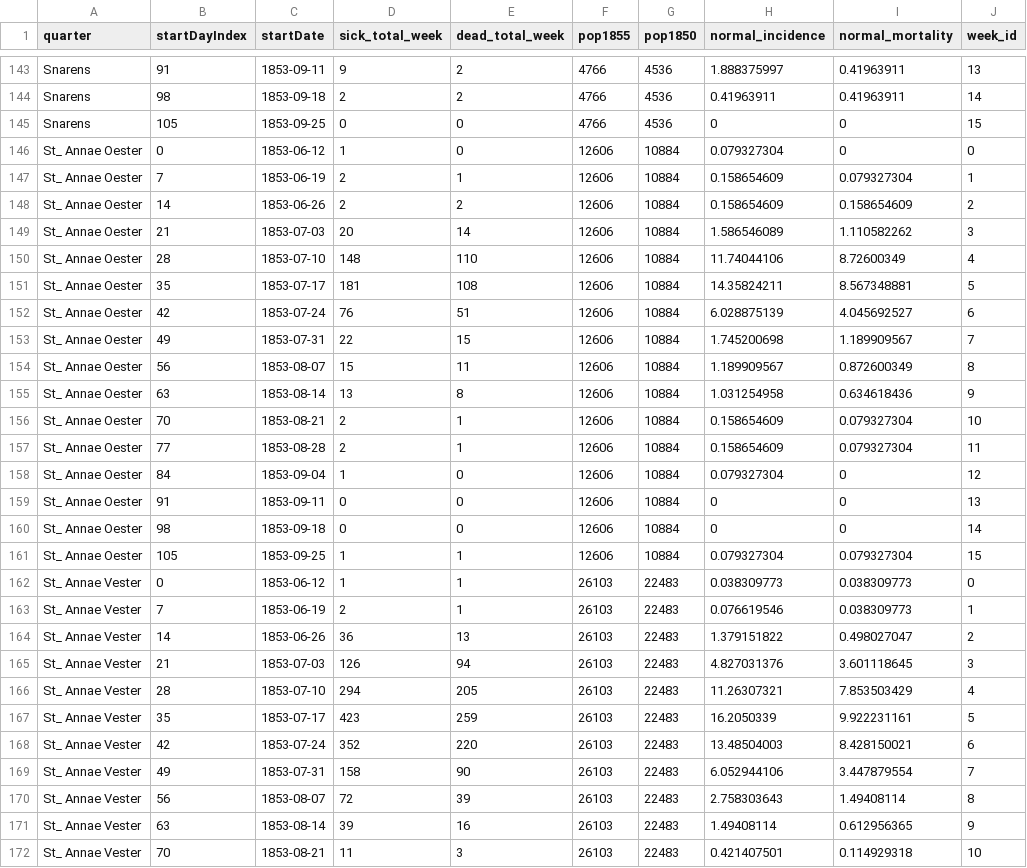
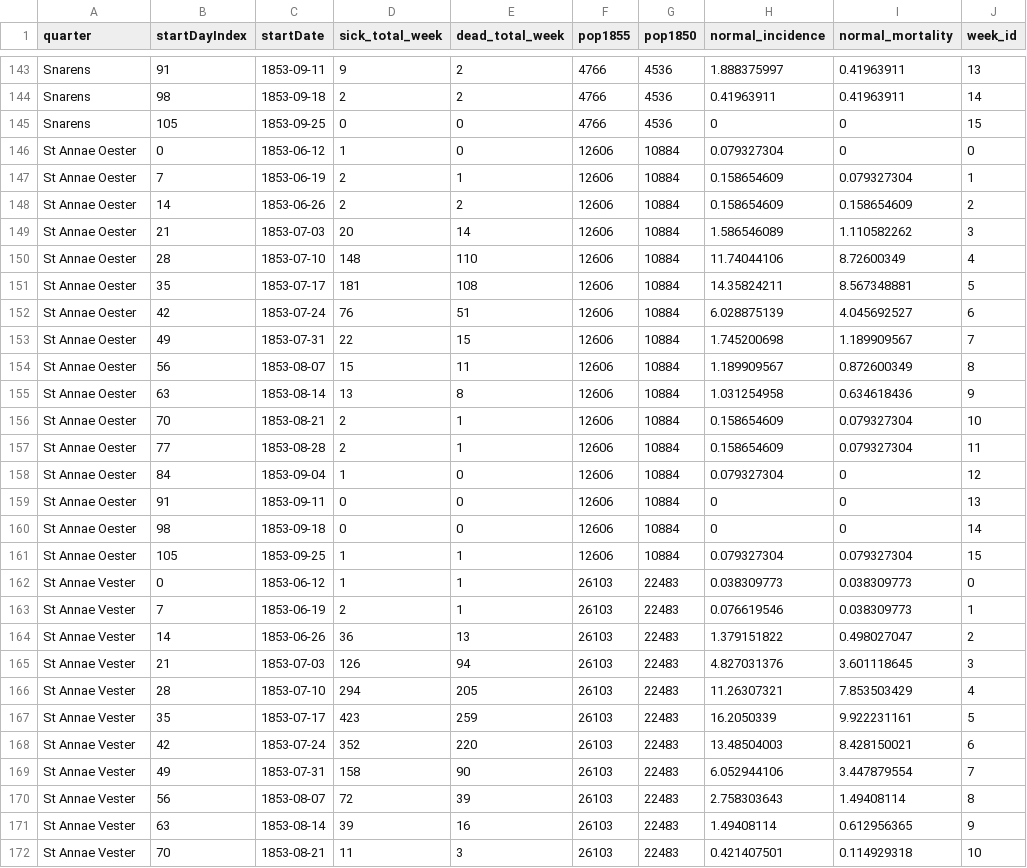
Before and after one commit to matthew-phelps/CPH_DataViz, a CSV file: quarterGraphs/data/quarter_eng (1).csv (was quarterGraphs/data/quarter_eng.csv), drawn as a sheet; only a part is shown, gaps mark what is left out; the diff covers the shown part only; the diff names each change by its address in the sheet, - before the commit and + after, or states it on an @@ line.

```diff
--- a/quarterGraphs/data/quarter_eng.csv
+++ b/quarterGraphs/data/quarter_eng (1).csv
-A146:A161 (quarter): St_ Annae Oester
+A146:A161 (quarter): St Annae Oester
-A162:A172 (quarter): St_ Annae Vester
+A162:A172 (quarter): St Annae Vester
```
Also changed, not shown: 5 edited cells elsewhere in this file, 9 other files.
